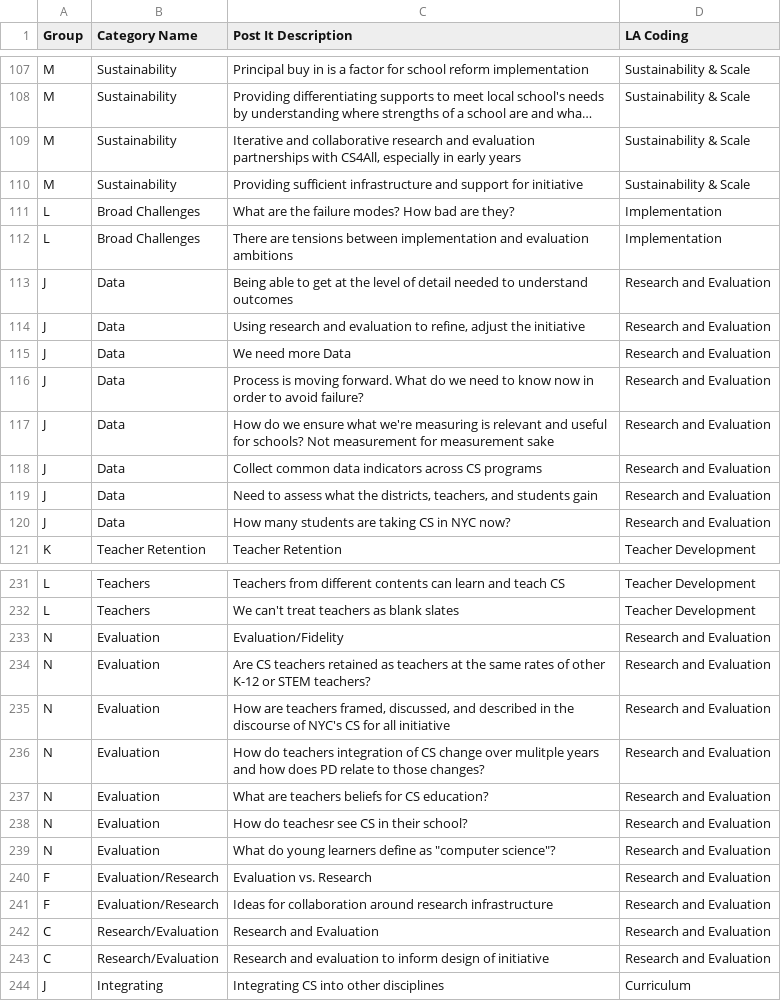
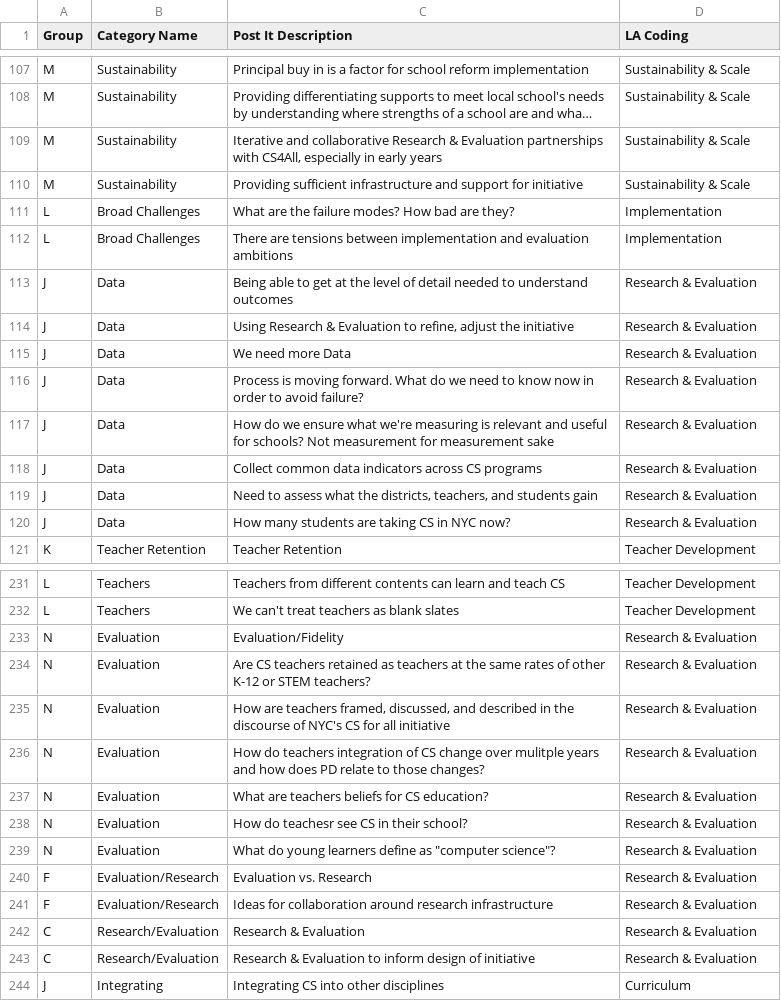
Before and after one commit to ruddfawcett/csnyc-priority-probability, a CSV file: data/brainstorm/brainstorm-data.csv, drawn as a sheet; only a part is shown, gaps mark what is left out; long unchanged cells end in …; the diff covers the shown part only; the diff names each change by its address in the sheet, - before the commit and + after, or states it on an @@ line.

```diff
--- a/data/brainstorm/brainstorm-data.csv
+++ b/data/brainstorm/brainstorm-data.csv
-C109 (Post It Description): …and collaborative research and evaluation partnerships with…
+C109 (Post It Description): …and collaborative Research & Evaluation partnerships with…
-D113:D120 (LA Coding): Research and Evaluation
+D113:D120 (LA Coding): Research & Evaluation
-C114 (Post It Description): Using research and evaluation to refine,…
+C114 (Post It Description): Using Research & Evaluation to refine,…
-D233:D243 (LA Coding): Research and Evaluation
+D233:D243 (LA Coding): Research & Evaluation
-C242 (Post It Description): Research and Evaluation
+C242 (Post It Description): Research & Evaluation
-C243 (Post It Description): Research and evaluation to inform…
+C243 (Post It Description): Research & Evaluation to inform…
```
Also changed, not shown: 59 edited cells elsewhere in this file, 7 other files.
